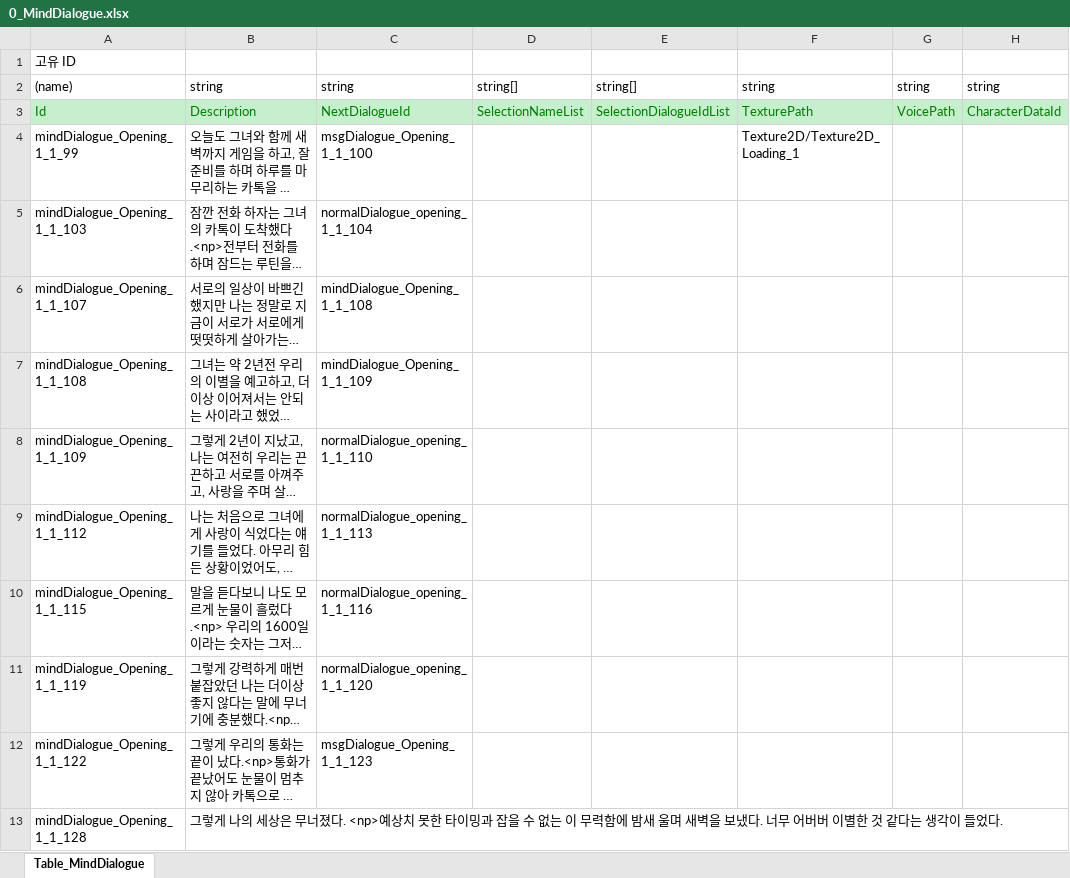
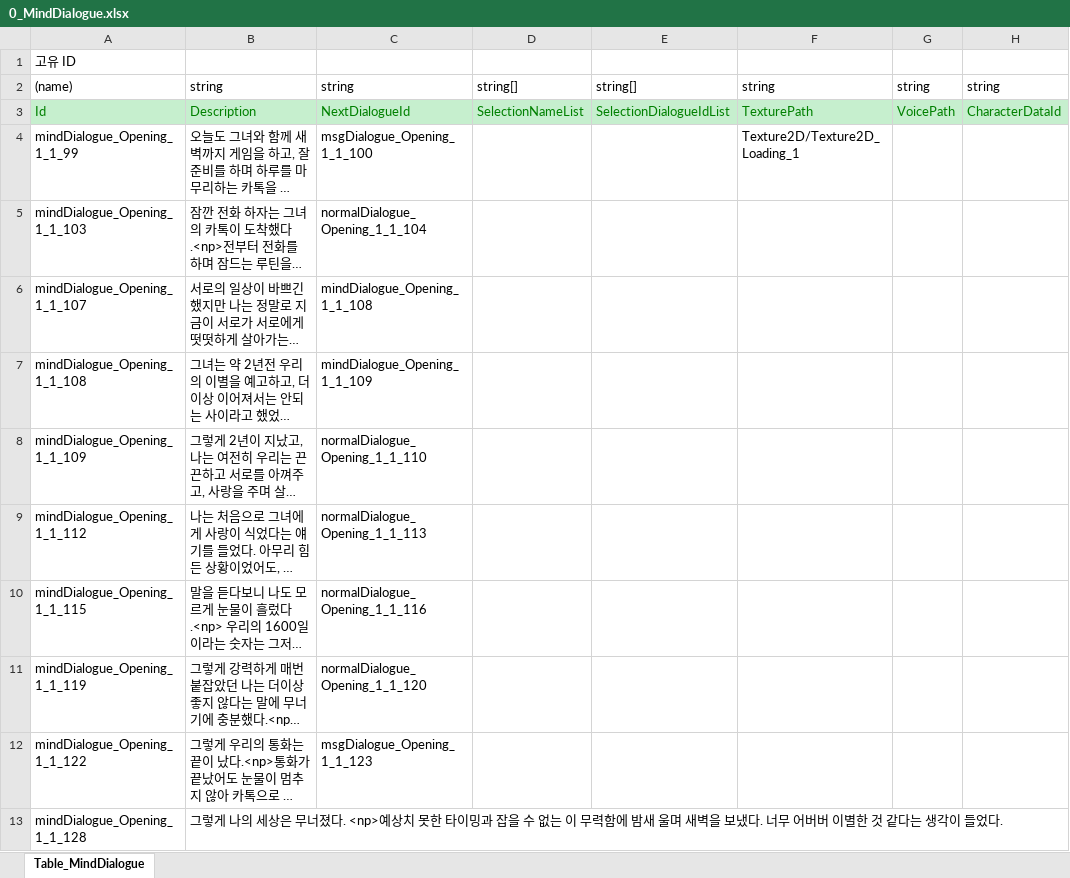
Before and after one commit to SonghaCH/SognhaUnityGame, an Excel workbook: JsonConverter/ExcelFiles/0_MindDialogue.xlsx, sheet Table_MindDialogue, drawn as a sheet; long unchanged cells end in …; values as stored, in another font and other column widths than the file's, no borders; the diff names each change by its address in the sheet, - before the commit and + after, or states it on an @@ line.

Commit message:
[DataDriven] 다이얼로그 데이터 드리븐 1차 공사

```diff
--- a/JsonConverter/ExcelFiles/0_MindDialogue.xlsx (sheet Table_MindDialogue)
+++ b/JsonConverter/ExcelFiles/0_MindDialogue.xlsx (sheet Table_MindDialogue)
-C5: normalDialogue_opening_1_1_104
+C5: normalDialogue_Opening_1_1_104
-C8: normalDialogue_opening_1_1_110
+C8: normalDialogue_Opening_1_1_110
-C9: normalDialogue_opening_1_1_113
+C9: normalDialogue_Opening_1_1_113
-C10: normalDialogue_opening_1_1_116
+C10: normalDialogue_Opening_1_1_116
-C11: normalDialogue_opening_1_1_120
+C11: normalDialogue_Opening_1_1_120
```
Also changed, not shown: JsonConverter/ExcelFiles/0_DateDialogue.xlsx, JsonConverter/ExcelFiles/0_MSGDialogue.xlsx, 12 other files.
